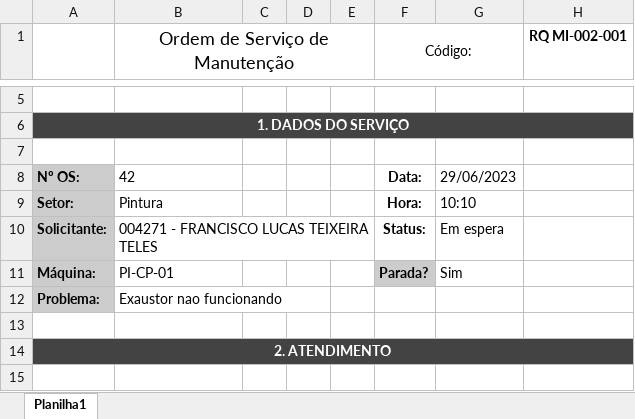
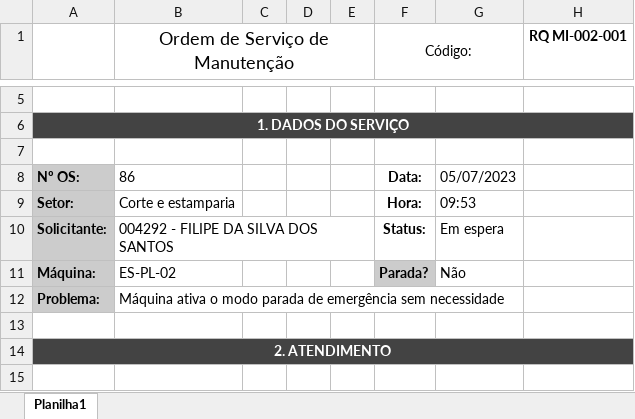
Before and after one commit to Cemag-pcp/appManutFlask, an Excel workbook: modelo_os_new.xlsx, sheet Planilha1, drawn as a sheet; only a part is shown, gaps mark what is left out; values as stored, in another font and other column widths than the file's, no borders; charts and pictures not drawn; the diff names each change by its address in the sheet, - before the commit and + after, or states it on an @@ line.

Commit message:
nova branch

```diff
--- a/modelo_os_new.xlsx (sheet Planilha1)
+++ b/modelo_os_new.xlsx (sheet Planilha1)
-B8 (Ordem de Serviço de Manutenção): 42
+B8 (Ordem de Serviço de Manutenção): 86
-G8: 29/06/2023
+G8: 05/07/2023
-B9 (Ordem de Serviço de Manutenção): Pintura
+B9 (Ordem de Serviço de Manutenção): Corte e estamparia
-G9: 10:10
+G9: 09:53
-B10 (Ordem de Serviço de Manutenção): 004271 - FRANCISCO LUCAS TEIXEIRA TELES
+B10 (Ordem de Serviço de Manutenção): 004292 - FILIPE DA SILVA DOS SANTOS
-B11 (Ordem de Serviço de Manutenção): PI-CP-01
+B11 (Ordem de Serviço de Manutenção): ES-PL-02
-G11: Sim
+G11: Não
-B12 (Ordem de Serviço de Manutenção): Exaustor nao funcionando
+B12 (Ordem de Serviço de Manutenção): Máquina ativa o modo parada de emergência sem necessidade
```
